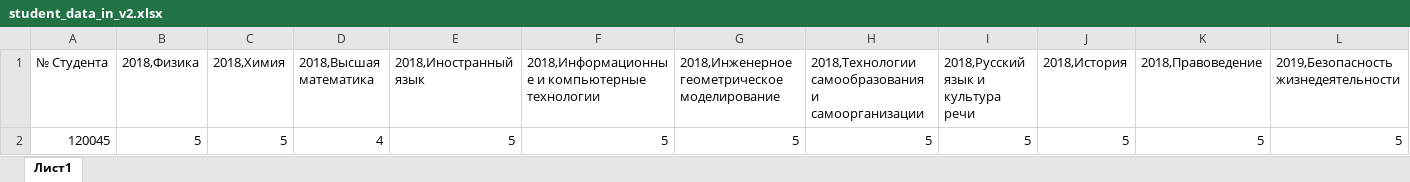
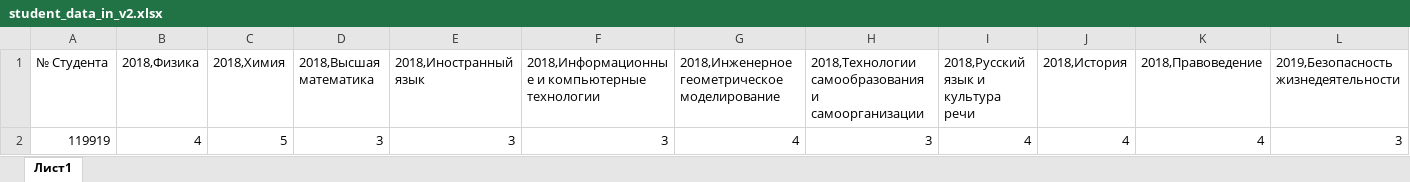
Before and after one commit to ta3map/StudentNeuralNetwork, an Excel workbook: student_data_in_v2.xlsx, sheet Лист1, drawn as a sheet; only a part is shown; values as stored, in another font and other column widths than the file's, no borders; removed rows and columns are numbered as before the commit, all else as after; rows hold the shown columns only; the diff names each change by its address in the sheet, - before the commit and + after, or states it on an @@ line.

Commit message:
new examples of students

```diff
--- a/student_data_in_v2.xlsx (sheet Лист1)
+++ b/student_data_in_v2.xlsx (sheet Лист1)
-row 2: 120045 | 5 | 5 | 4 | 5 | 5 | 5 | 5 | 5 | 5 | 5 | 5
+row 2: 119919 | 4 | 5 | 3 | 3 | 3 | 4 | 3 | 4 | 4 | 4 | 3
```
Also changed, not shown: 2 other files.
